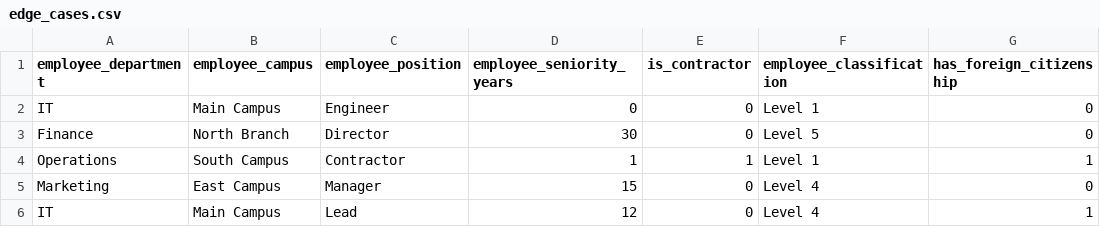
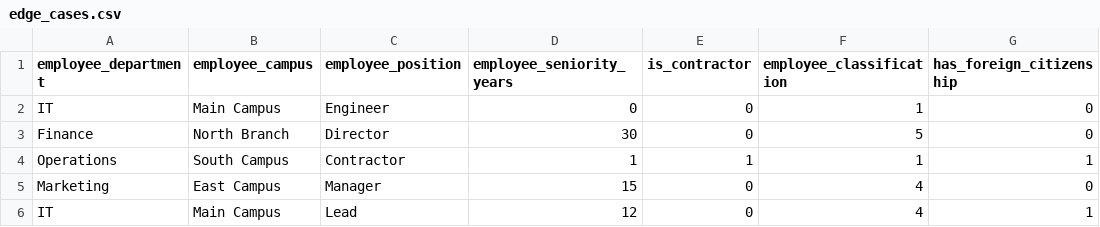
Before and after one commit to p4ntomath/AI-Powered-Insider-Threat-Detection-System, a CSV file: test_files/edge_cases.csv, drawn as a sheet; only a part is shown; the diff names each change by its address in the sheet, - before the commit and + after, or states it on an @@ line.

```diff
--- a/test_files/edge_cases.csv
+++ b/test_files/edge_cases.csv
-F2 (employee_classification): Level 1
+F2 (employee_classification): 1
-F3 (employee_classification): Level 5
+F3 (employee_classification): 5
-F4 (employee_classification): Level 1
+F4 (employee_classification): 1
-F5:F6 (employee_classification): Level 4
+F5:F6 (employee_classification): 4
```
Also changed, not shown: test_files/mixed_cases.csv, test_files/normal_behavior.csv, 1 other file.
